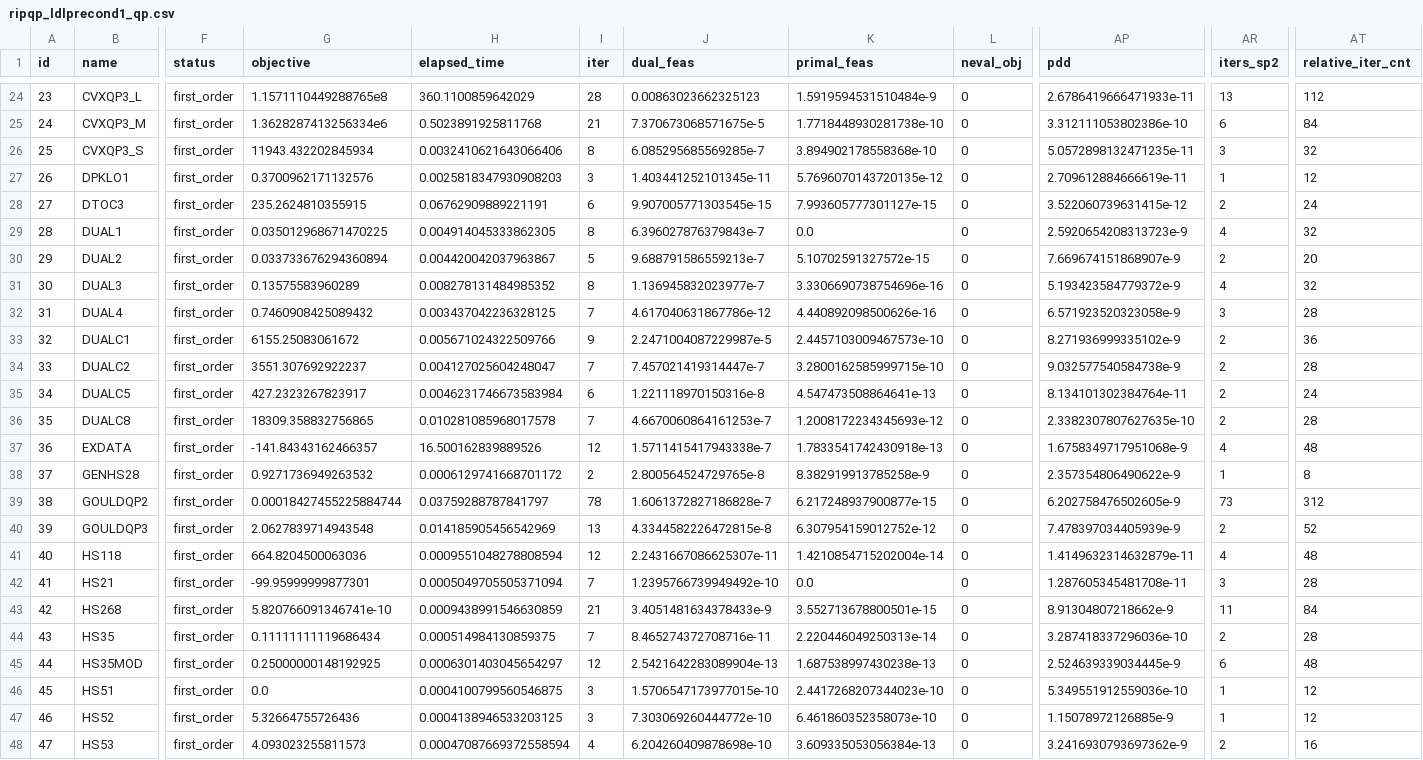
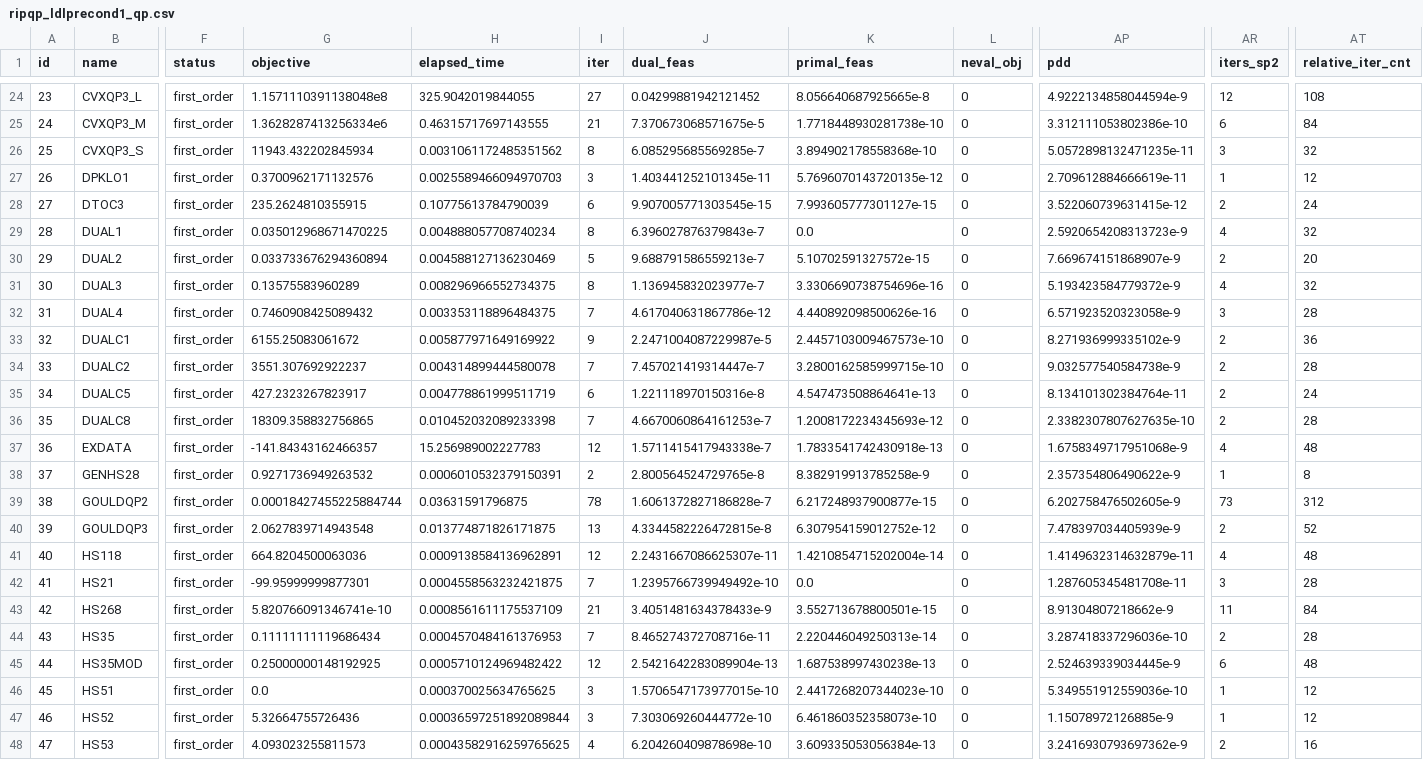
Before and after one commit to geoffroyleconte/StageOptim, a CSV file: benchmarks/ripqp_paper/ripqp_ldlprecond1_qp.csv, drawn as a sheet; only a part is shown, gaps mark what is left out; the diff covers the shown part only; the diff names each change by its address in the sheet, - before the commit and + after, or states it on an @@ line.

```diff
--- a/benchmarks/ripqp_paper/ripqp_ldlprecond1_qp.csv
+++ b/benchmarks/ripqp_paper/ripqp_ldlprecond1_qp.csv
-G24 (objective): 1.1571110449288765e8
+G24 (objective): 1.1571110391138048e8
-H24 (elapsed_time): 360.1100859642029
+H24 (elapsed_time): 325.9042019844055
-I24 (iter): 28
+I24 (iter): 27
-J24 (dual_feas): 0.00863023662325123
+J24 (dual_feas): 0.04299881942121452
-K24 (primal_feas): 1.5919594531510484e-9
+K24 (primal_feas): 8.056640687925665e-8
-AP24 (pdd): 2.6786419666471933e-11
+AP24 (pdd): 4.9222134858044594e-9
-AR24 (iters_sp2): 13
+AR24 (iters_sp2): 12
-AT24 (relative_iter_cnt): 112
+AT24 (relative_iter_cnt): 108
-H25 (elapsed_time): 0.5023891925811768
+H25 (elapsed_time): 0.46315717697143555
-H26 (elapsed_time): 0.0032410621643066406
+H26 (elapsed_time): 0.0031061172485351562
-H27 (elapsed_time): 0.0025818347930908203
+H27 (elapsed_time): 0.0025589466094970703
-H28 (elapsed_time): 0.06762909889221191
+H28 (elapsed_time): 0.10775613784790039
-H29 (elapsed_time): 0.004914045333862305
+H29 (elapsed_time): 0.004888057708740234
-H30 (elapsed_time): 0.004420042037963867
+H30 (elapsed_time): 0.004588127136230469
-H31 (elapsed_time): 0.008278131484985352
+H31 (elapsed_time): 0.008296966552734375
-H32 (elapsed_time): 0.003437042236328125
+H32 (elapsed_time): 0.003353118896484375
-H33 (elapsed_time): 0.005671024322509766
+H33 (elapsed_time): 0.005877971649169922
-H34 (elapsed_time): 0.004127025604248047
+H34 (elapsed_time): 0.004314899444580078
-H35 (elapsed_time): 0.0046231746673583984
+H35 (elapsed_time): 0.004778861999511719
-H36 (elapsed_time): 0.010281085968017578
+H36 (elapsed_time): 0.010452032089233398
-H37 (elapsed_time): 16.500162839889526
+H37 (elapsed_time): 15.256989002227783
-H38 (elapsed_time): 0.0006129741668701172
+H38 (elapsed_time): 0.0006010532379150391
-H39 (elapsed_time): 0.03759288787841797
+H39 (elapsed_time): 0.03631591796875
-H40 (elapsed_time): 0.014185905456542969
+H40 (elapsed_time): 0.013774871826171875
-H41 (elapsed_time): 0.0009551048278808594
+H41 (elapsed_time): 0.0009138584136962891
-H42 (elapsed_time): 0.0005049705505371094
+H42 (elapsed_time): 0.0004558563232421875
-H43 (elapsed_time): 0.0009438991546630859
+H43 (elapsed_time): 0.0008561611175537109
-H44 (elapsed_time): 0.000514984130859375
+H44 (elapsed_time): 0.0004570484161376953
-H45 (elapsed_time): 0.0006301403045654297
+H45 (elapsed_time): 0.0005710124969482422
-H46 (elapsed_time): 0.0004100799560546875
+H46 (elapsed_time): 0.000370025634765625
-H47 (elapsed_time): 0.0004138946533203125
+H47 (elapsed_time): 0.00036597251892089844
-H48 (elapsed_time): 0.00047087669372558594
+H48 (elapsed_time): 0.00043582916259765625
```
Also changed, not shown: 162 edited cells elsewhere in this file, benchmarks/ripqp_paper/ripqp_ldlprecond1_lp.csv.
